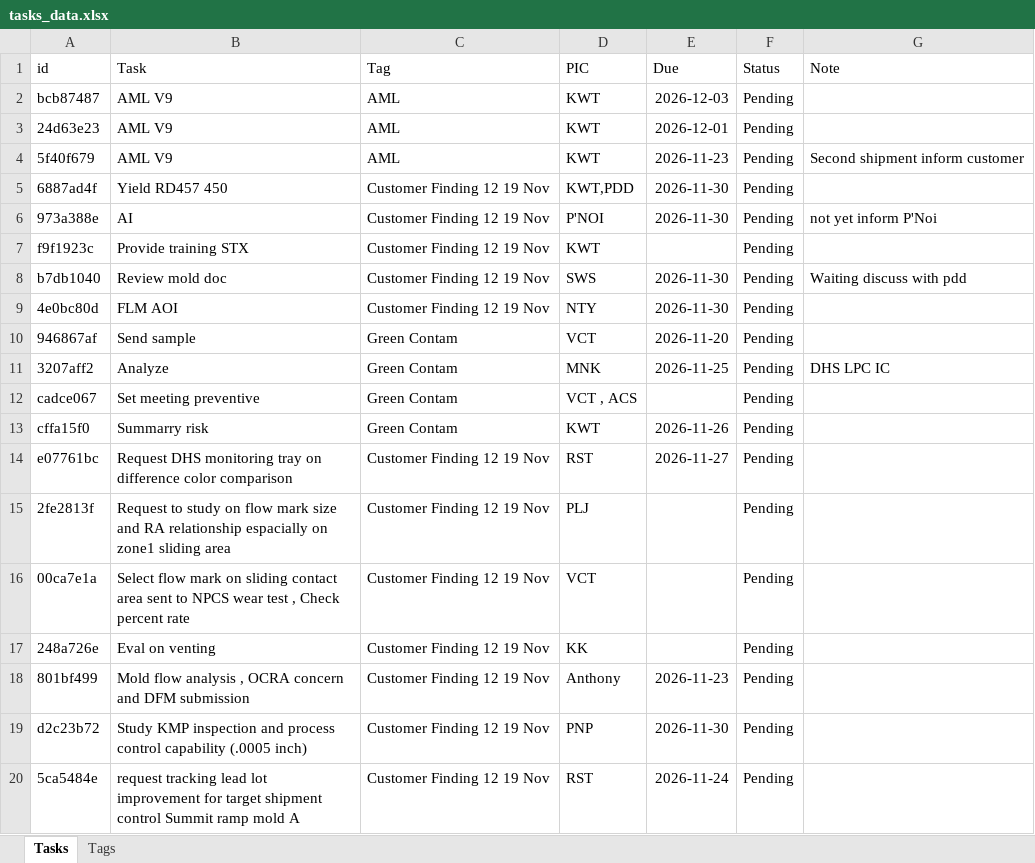
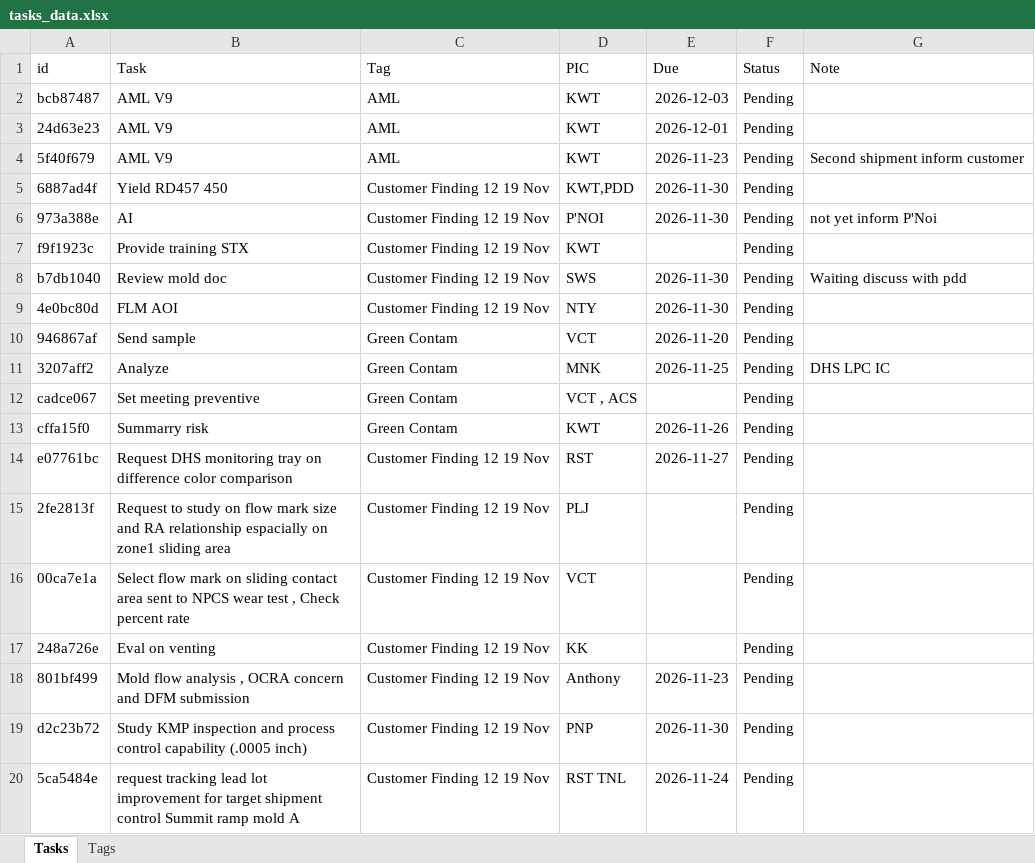
Before and after one commit to qadstx/test, an Excel workbook: tasks_data.xlsx, sheet Tasks, drawn as a sheet; values as stored, in another font and other column widths than the file's, no borders; the diff names each change by its address in the sheet, - before the commit and + after, or states it on an @@ line.

Commit message:
Edit task: request tracking lead lot improvement for target shipment control Summit ramp mold A

```diff
--- a/tasks_data.xlsx (sheet Tasks)
+++ b/tasks_data.xlsx (sheet Tasks)
-D20 (PIC): RST
+D20 (PIC): RST TNL
```
